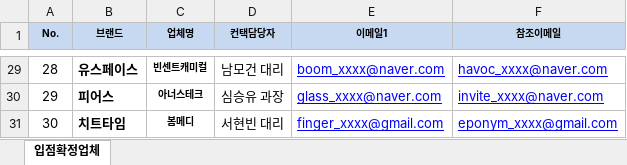
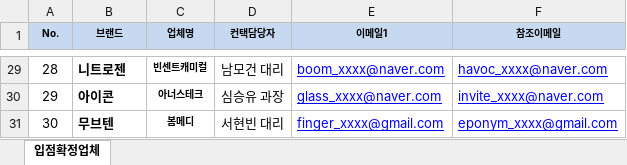
Before and after one commit to Kyeongrok/fastcampus-python-automation, an Excel workbook: b_excel_automation/벤더리스트.xlsx, sheet 입점확정업체, drawn as a sheet; only a part is shown, gaps mark what is left out; values as stored, in another font and other column widths than the file's, no borders; the diff covers the shown part only; the diff names each change by its address in the sheet, - before the commit and + after, or states it on an @@ line.

```diff
--- a/b_excel_automation/벤더리스트.xlsx (sheet 입점확정업체)
+++ b/b_excel_automation/벤더리스트.xlsx (sheet 입점확정업체)
-B29 (브랜드): 유스페이스
+B29 (브랜드): 니트로젠
-B30 (브랜드): 피어스
+B30 (브랜드): 아이콘
-B31 (브랜드): 치트타임
+B31 (브랜드): 무브텐
```
Also changed, not shown: other rows of this sheet, b_excel_automation/주문목록20221112.xlsx, 5 other files.
